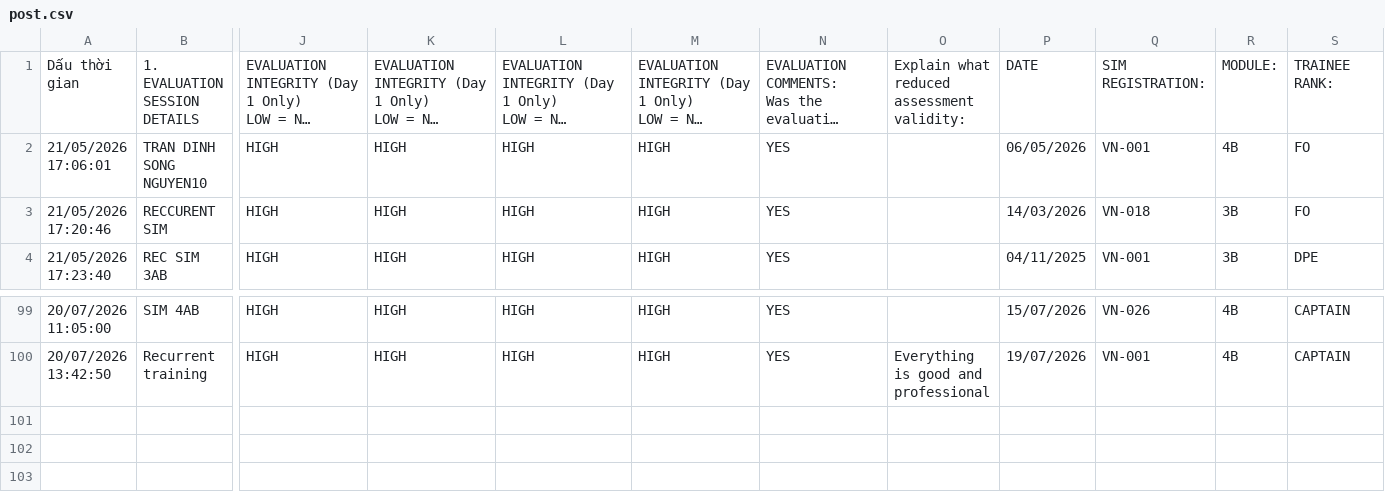
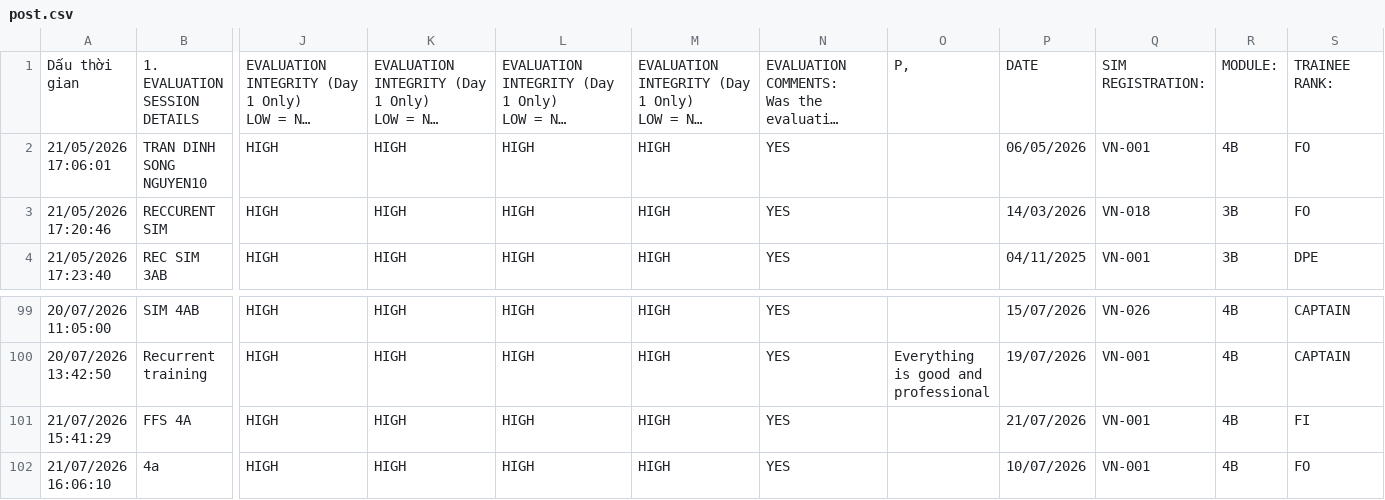
Before and after one commit to kiendo111/fcd919-training-feedback, a CSV file: data/post.csv, drawn as a sheet; only a part is shown, gaps mark what is left out; long unchanged cells end in …; rows hold the shown columns only; the diff names each change by its address in the sheet, - before the commit and + after, or states it on an @@ line.

```diff
--- a/data/post.csv
+++ b/data/post.csv
-O1: Explain what reduced assessment validity:
+O1: P,
+row 101: 21/07/2026 15:41:29 | FFS 4A | HIGH | HIGH | HIGH | HIGH | YES |  | 21/07/2026 | VN-001 | 4B | FI
+row 102: 21/07/2026 16:06:10 | 4a | HIGH | HIGH | HIGH | HIGH | YES |  | 10/07/2026 | VN-001 | 4B | FO
```
Also changed, not shown: 1 other file.
